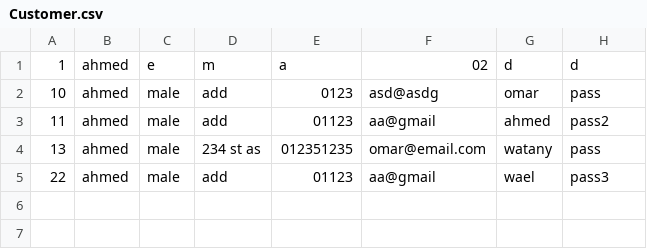
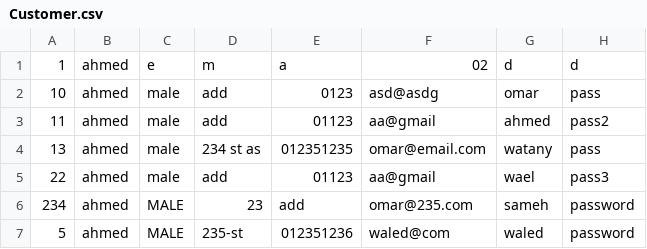
Before and after one commit to OmarWatany/GymManagementSystem, a CSV file: src/files/Customer.csv, drawn as a sheet.

```diff
--- a/src/files/Customer.csv
+++ b/src/files/Customer.csv
@@ -5 +5,3 @@
 22,ahmed,male,add,01123,aa@gmail,wael,pass3,
+234,ahmed,MALE,23,add,omar@235.com,sameh,password,
+5,ahmed,MALE,235-st,012351236,waled@com,waled,password,
```
Also changed, not shown: 7 other files.
